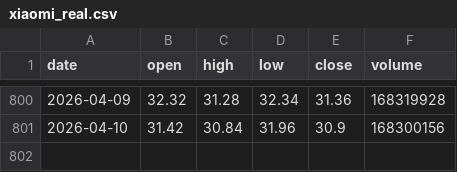
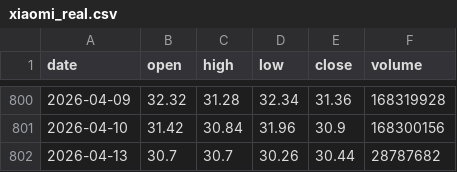
Before and after one commit to proccl/quantforecast, a CSV file: data/xiaomi_real.csv, drawn as a sheet; only a part is shown, gaps mark what is left out; the diff names each change by its address in the sheet, - before the commit and + after, or states it on an @@ line.

Commit message:
保存定時任務腳本和最新數據更新
- 新增 update_data.py: 雙源數據獲取
- 新增 smart_daily_backtest.py: 智能日度回測
- 新增 daily_auto_backtest.py: 定時任務入口
- 更新數據至 2026-04-13

```diff
--- a/data/xiaomi_real.csv
+++ b/data/xiaomi_real.csv
+row 802: 2026-04-13 | 30.7 | 30.7 | 30.26 | 30.44 | 28787682
```
Also changed, not shown: 7 other files.
